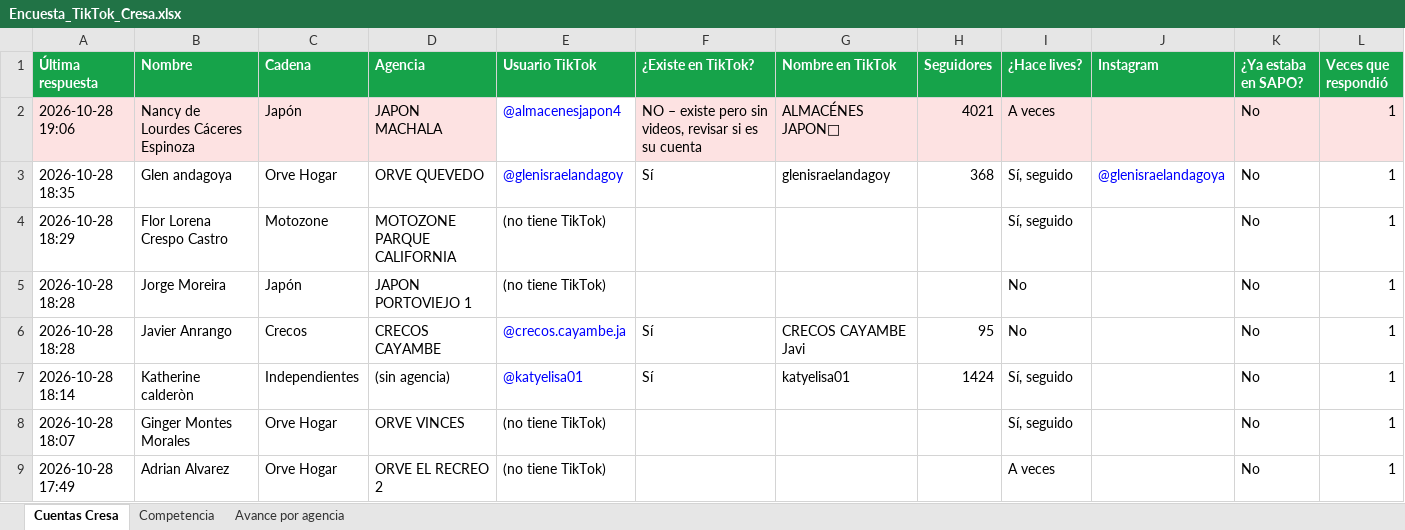
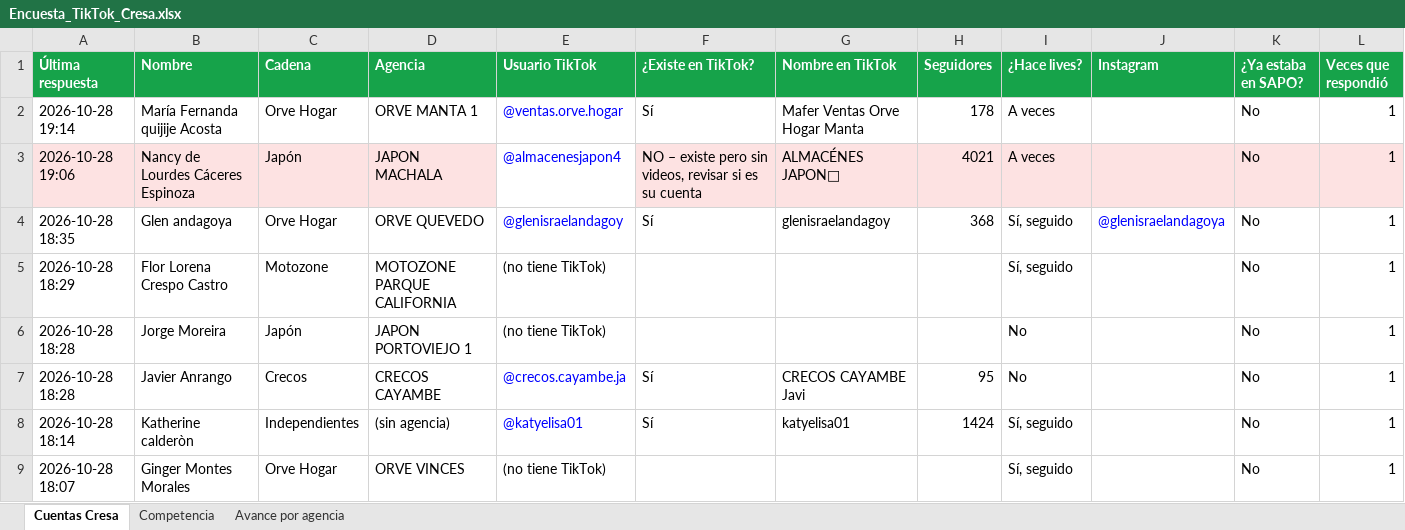
Before and after one commit to cdizquierdoc-hub/monitor-lives-tiktok, an Excel workbook: data/encuesta/Encuesta_TikTok_Cresa.xlsx, sheet Cuentas Cresa, drawn as a sheet; only a part is shown; the shorter side is filled out with more unchanged rows; values as stored, in another font and other column widths than the file's, no borders; the diff names each change by its address in the sheet, - before the commit and + after, or states it on an @@ line.

```diff
--- a/data/encuesta/Encuesta_TikTok_Cresa.xlsx (sheet Cuentas Cresa)
+++ b/data/encuesta/Encuesta_TikTok_Cresa.xlsx (sheet Cuentas Cresa)
+row 2: 2026-10-28 19:14 | María Fernanda quijije Acosta | Orve Hogar | ORVE MANTA 1 | @ventas.orve.hogar | Sí | Mafer Ventas Orve Hogar Manta | 178 | A veces |  | No | 1
```
Also changed, not shown: sheet Avance por agencia, 6 other files.
